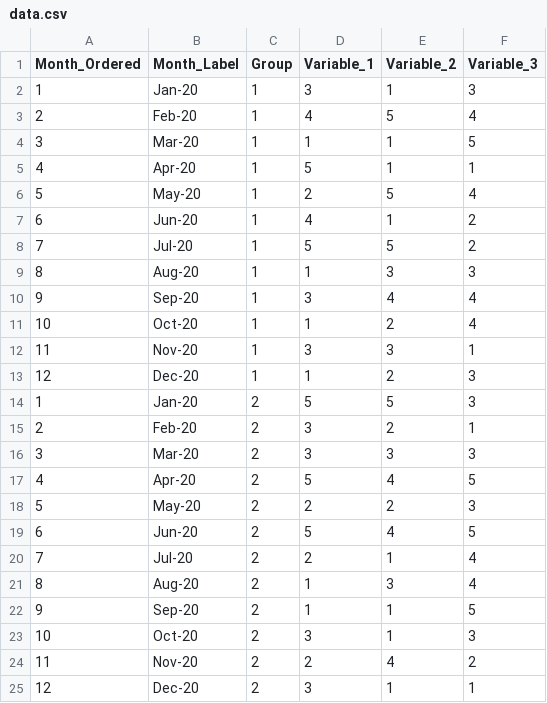
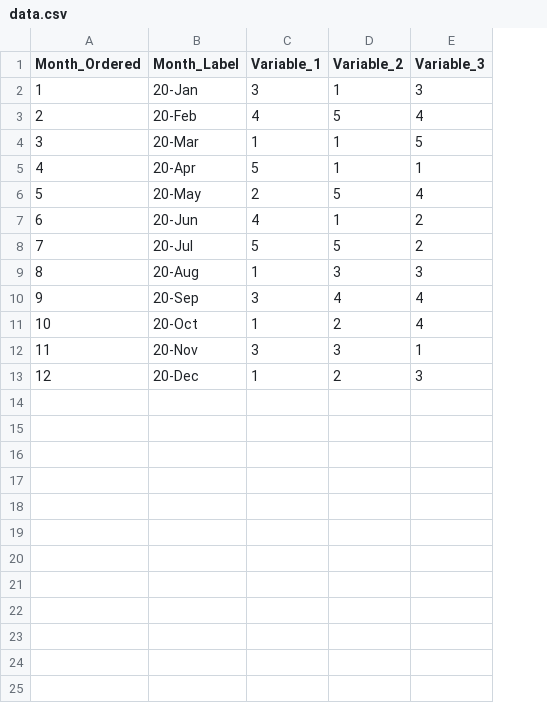
Before and after one commit to cortrudolph/COVID_19_Dashboard, a CSV file: data/data.csv, drawn as a sheet; the diff names each change by its address in the sheet, - before the commit and + after, or states it on an @@ line.

```diff
--- a/data/data.csv
+++ b/data/data.csv
-column C (Group), rows 2-13: all 1
-B2 (Month_Label): Jan-20
+B2 (Month_Label): 20-Jan
-B3 (Month_Label): Feb-20
+B3 (Month_Label): 20-Feb
-B4 (Month_Label): Mar-20
+B4 (Month_Label): 20-Mar
-B5 (Month_Label): Apr-20
+B5 (Month_Label): 20-Apr
-B6 (Month_Label): May-20
+B6 (Month_Label): 20-May
-B7 (Month_Label): Jun-20
+B7 (Month_Label): 20-Jun
-B8 (Month_Label): Jul-20
+B8 (Month_Label): 20-Jul
-B9 (Month_Label): Aug-20
+B9 (Month_Label): 20-Aug
-B10 (Month_Label): Sep-20
+B10 (Month_Label): 20-Sep
-B11 (Month_Label): Oct-20
+B11 (Month_Label): 20-Oct
-B12 (Month_Label): Nov-20
+B12 (Month_Label): 20-Nov
-B13 (Month_Label): Dec-20
+B13 (Month_Label): 20-Dec
-row 14: 1 | Jan-20 | 2 | 5 | 5 | 3
-row 15: 2 | Feb-20 | 2 | 3 | 2 | 1
-row 16: 3 | Mar-20 | 2 | 3 | 3 | 3
-row 17: 4 | Apr-20 | 2 | 5 | 4 | 5
-row 18: 5 | May-20 | 2 | 2 | 2 | 3
-row 19: 6 | Jun-20 | 2 | 5 | 4 | 5
-row 20: 7 | Jul-20 | 2 | 2 | 1 | 4
-row 21: 8 | Aug-20 | 2 | 1 | 3 | 4
-row 22: 9 | Sep-20 | 2 | 1 | 1 | 5
-row 23: 10 | Oct-20 | 2 | 3 | 1 | 3
-row 24: 11 | Nov-20 | 2 | 2 | 4 | 2
-row 25: 12 | Dec-20 | 2 | 3 | 1 | 1
```
Also changed, not shown: docs/data/data.csv, 11 other files.
